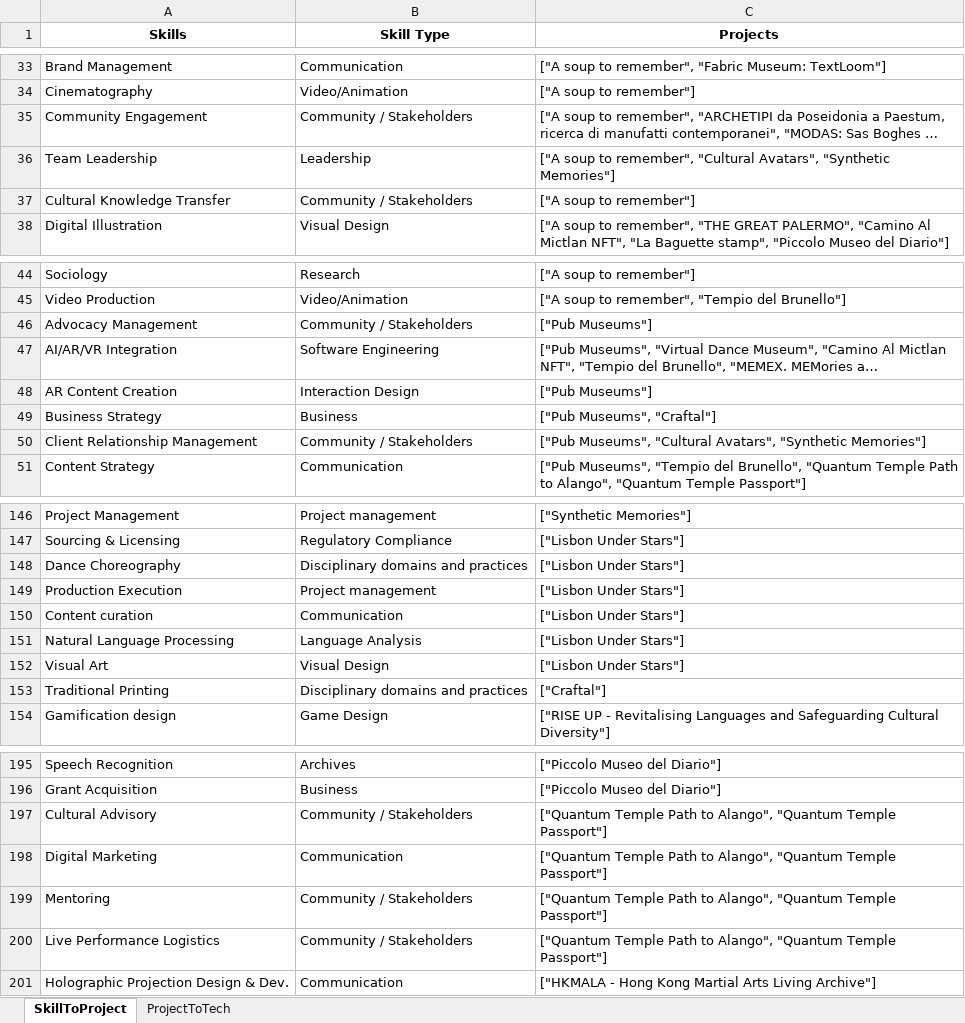
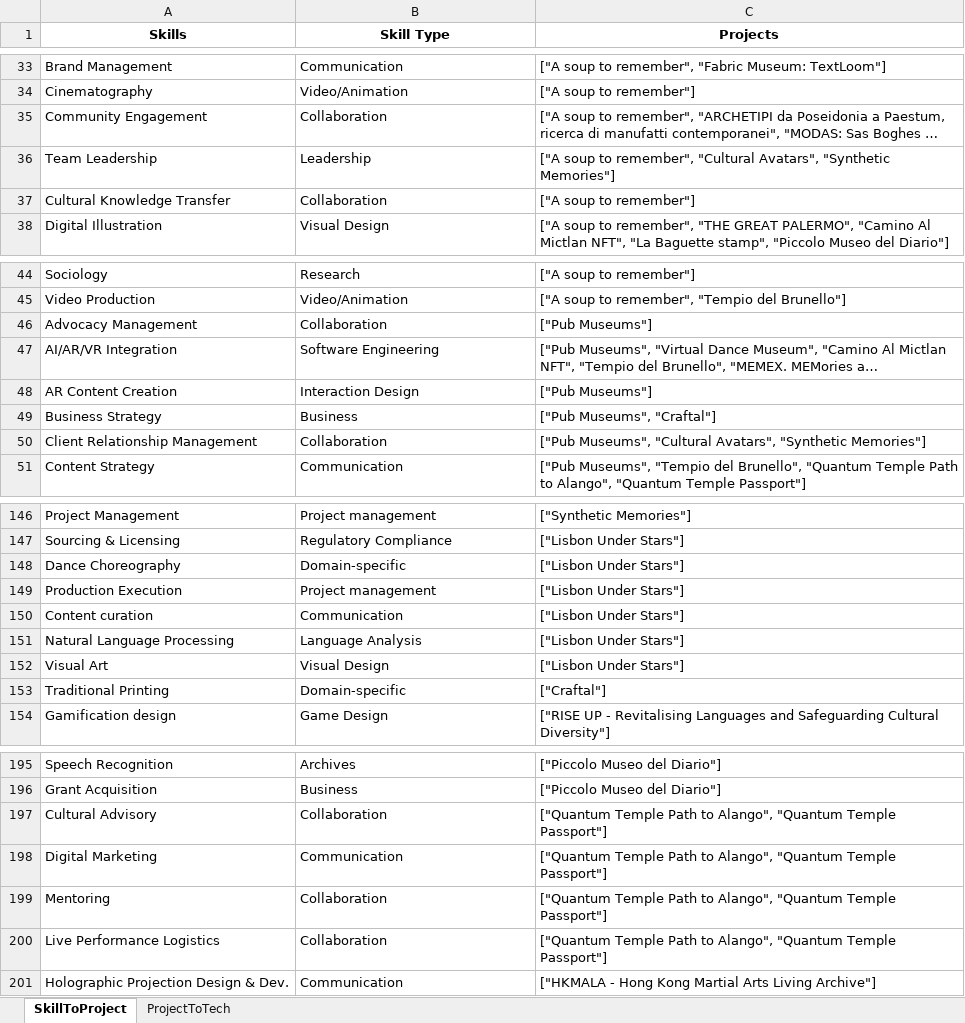
Before and after one commit to fre-denni/ICH_Atlas_Maps, an Excel workbook: data/download/Competences-Map-Dataset.xlsx, sheet SkillToProject, drawn as a sheet; only a part is shown, gaps mark what is left out; long unchanged cells end in …; values as stored, in another font and other column widths than the file's, no borders; the diff covers the shown part only; the diff names each change by its address in the sheet, - before the commit and + after, or states it on an @@ line.

```diff
--- a/data/download/Competences-Map-Dataset.xlsx (sheet SkillToProject)
+++ b/data/download/Competences-Map-Dataset.xlsx (sheet SkillToProject)
-B35 (Skill Type): Community / Stakeholders
+B35 (Skill Type): Collaboration
-B37 (Skill Type): Community / Stakeholders
+B37 (Skill Type): Collaboration
-B46 (Skill Type): Community / Stakeholders
+B46 (Skill Type): Collaboration
-B50 (Skill Type): Community / Stakeholders
+B50 (Skill Type): Collaboration
-B148 (Skill Type): Disciplinary domains and practices
+B148 (Skill Type): Domain-specific
-B153 (Skill Type): Disciplinary domains and practices
+B153 (Skill Type): Domain-specific
-B197 (Skill Type): Community / Stakeholders
+B197 (Skill Type): Collaboration
-B199:B200 (Skill Type): Community / Stakeholders
+B199:B200 (Skill Type): Collaboration
```
Also changed, not shown: 15 edited cells elsewhere in this sheet, sheet ProjectToTech, 4 other files.
